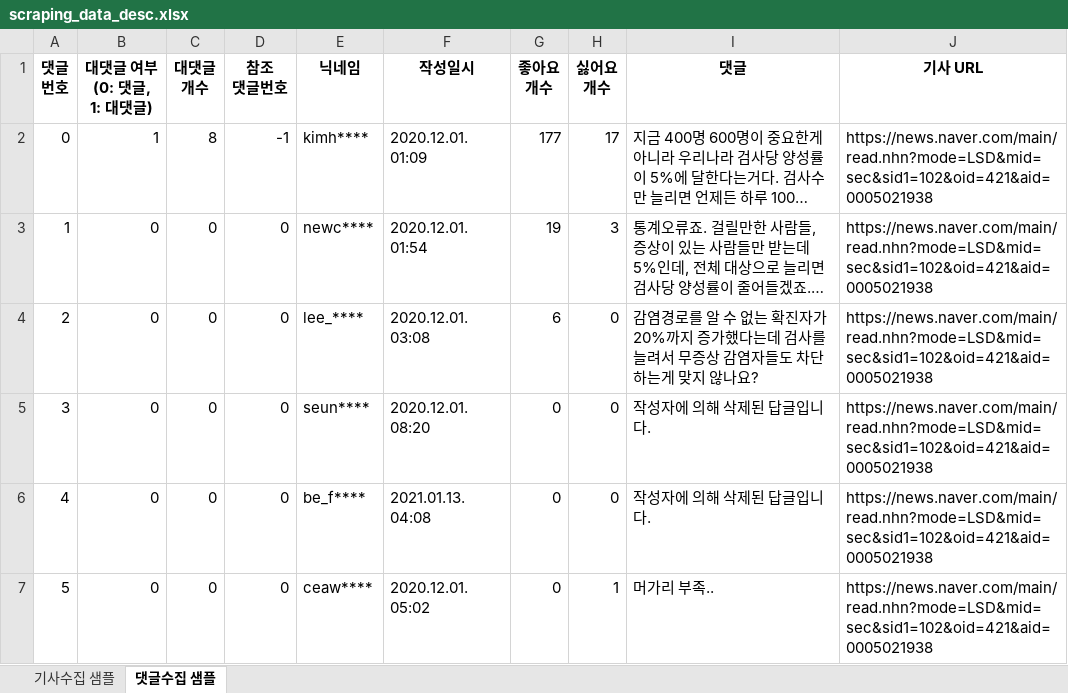
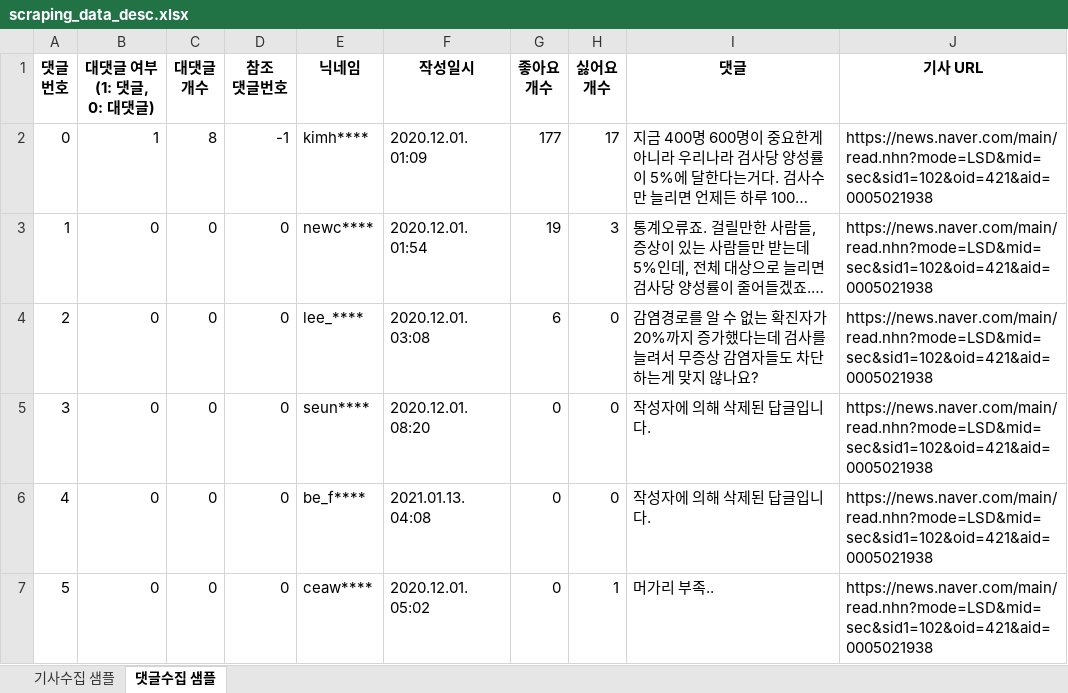
Before and after one commit to fingeredman/teanaps-web-scraper, an Excel workbook: news_scraper/sample_data/scraping_data_desc.xlsx, sheet 댓글수집 샘플, drawn as a sheet; only a part is shown; long unchanged cells end in …; values as stored, in another font and other column widths than the file's, no borders; ↵ is a line break in a cell; the diff names each change by its address in the sheet, - before the commit and + after, or states it on an @@ line.

Commit message:
Add files via upload

```diff
--- a/news_scraper/sample_data/scraping_data_desc.xlsx (sheet 댓글수집 샘플)
+++ b/news_scraper/sample_data/scraping_data_desc.xlsx (sheet 댓글수집 샘플)
-B1: 대댓글 여부 ↵ (0: 댓글, ↵ 1: 대댓글)
+B1: 대댓글 여부 ↵ (1: 댓글, ↵ 0: 대댓글)
```
